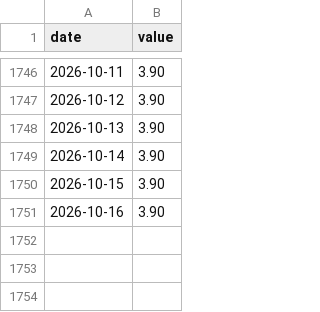
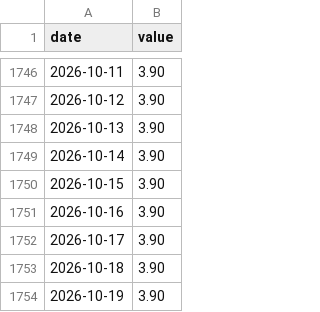
Before and after one commit to cool1990/invest-dashboard_v1, a CSV file: data/series/IORB.csv, drawn as a sheet; only a part is shown, gaps mark what is left out; the diff names each change by its address in the sheet, - before the commit and + after, or states it on an @@ line.

```diff
--- a/data/series/IORB.csv
+++ b/data/series/IORB.csv
+row 1752: 2026-10-17 | 3.90
+row 1753: 2026-10-18 | 3.90
+row 1754: 2026-10-19 | 3.90
```
Also changed, not shown: data/derived/spreads.csv, data/series/DPSACBW027SBOG.csv, 22 other files.
